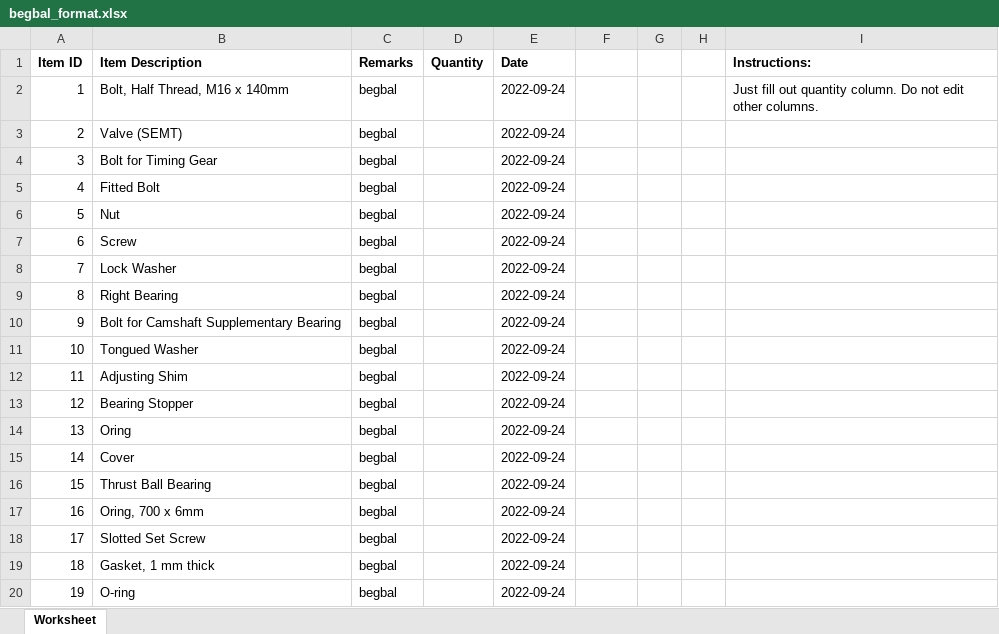
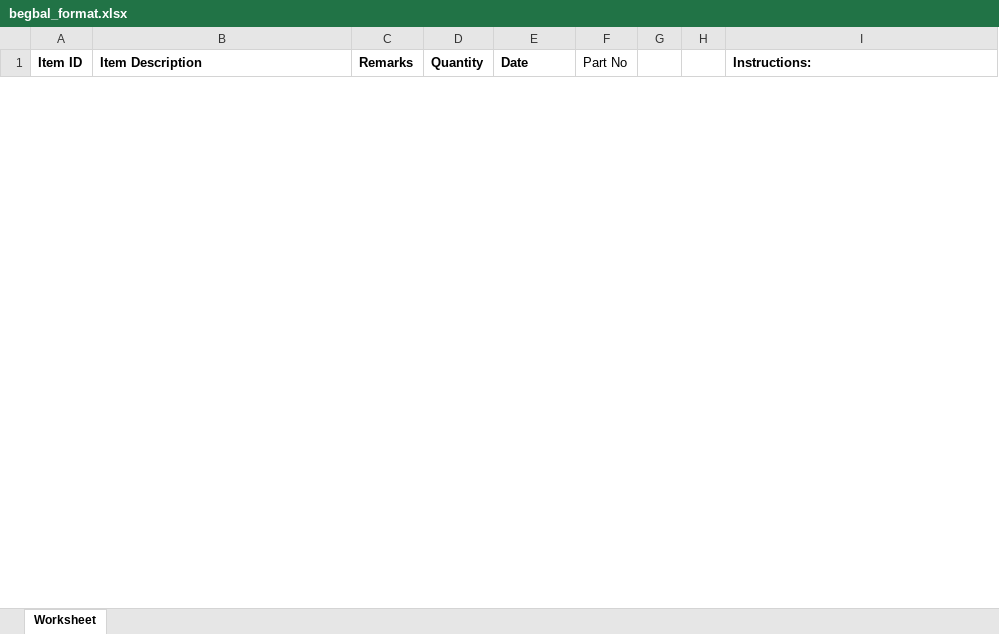
Before and after one commit to JonahBenares/pos_progen, an Excel workbook: begbal_format.xlsx, sheet Worksheet, drawn as a sheet; only a part is shown; values as stored, in another font and other column widths than the file's, no borders; removed rows and columns are numbered as before the commit, all else as after; the diff covers the shown part only; the diff names each change by its address in the sheet, - before the commit and + after, or states it on an @@ line.

Commit message:
additional column part no for begbal excel for reference only

```diff
--- a/begbal_format.xlsx (sheet Worksheet)
+++ b/begbal_format.xlsx (sheet Worksheet)
-F1: (empty)
+F1: Part No
-row 2: 1 | Bolt, Half Thread, M16 x 140mm | begbal |  | 2022-09-24 |  |  |  | Just fill out quantity column. Do not edit other columns.
-row 3: 2 | Valve (SEMT) | begbal |  | 2022-09-24
-row 4: 3 | Bolt for Timing Gear | begbal |  | 2022-09-24
-row 5: 4 | Fitted Bolt | begbal |  | 2022-09-24
-row 6: 5 | Nut | begbal |  | 2022-09-24
-row 7: 6 | Screw | begbal |  | 2022-09-24
-row 8: 7 | Lock Washer | begbal |  | 2022-09-24
-row 9: 8 | Right Bearing | begbal |  | 2022-09-24
-row 10: 9 | Bolt for Camshaft Supplementary Bearing | begbal |  | 2022-09-24
-row 11: 10 | Tongued Washer | begbal |  | 2022-09-24
-row 12: 11 | Adjusting Shim | begbal |  | 2022-09-24
-row 13: 12 | Bearing Stopper | begbal |  | 2022-09-24
-row 14: 13 | Oring | begbal |  | 2022-09-24
-row 15: 14 | Cover | begbal |  | 2022-09-24
-row 16: 15 | Thrust Ball Bearing | begbal |  | 2022-09-24
-row 17: 16 | Oring, 700 x 6mm | begbal |  | 2022-09-24
-row 18: 17 | Slotted Set Screw | begbal |  | 2022-09-24
-row 19: 18 | Gasket, 1 mm thick | begbal |  | 2022-09-24
-row 20: 19 | O-ring | begbal |  | 2022-09-24
```
Also changed, not shown: 6 added rows and 123 removed rows elsewhere in this sheet, 1 other file.
